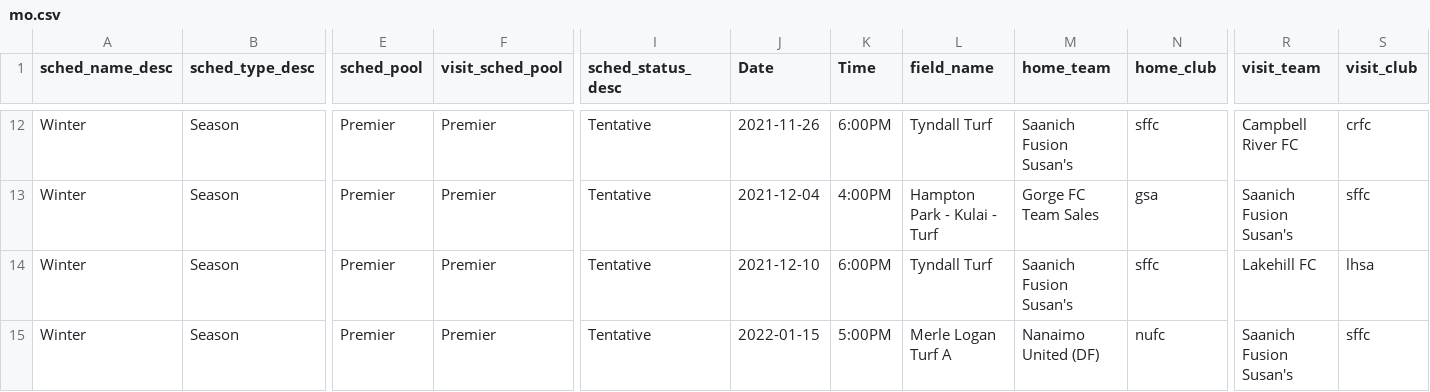
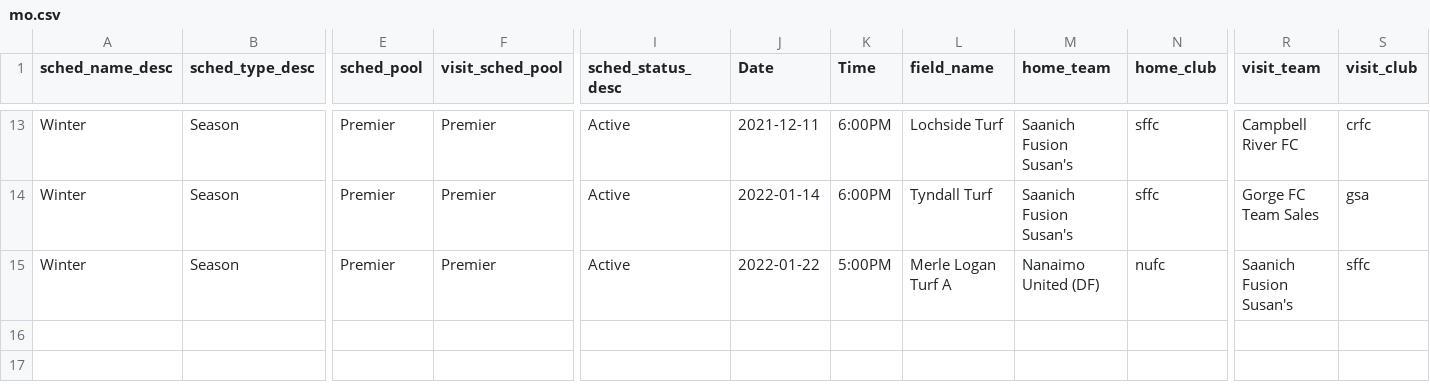
Before and after one commit to tweeres04/socker-schedules, a CSV file: data/mo.csv, drawn as a sheet; only a part is shown, gaps mark what is left out; removed rows and columns are numbered as before the commit, all else as after; rows hold the shown columns only; the diff covers the shown part only; the diff names each change by its address in the sheet, - before the commit and + after, or states it on an @@ line.

Commit message:
Updated schedule for Mo; Use javascript to mark games as past

```diff
--- a/data/mo.csv
+++ b/data/mo.csv
-I13 (sched_status_desc): Tentative
+I13 (sched_status_desc): Active
-J13 (Date): 2021-11-26
+J13 (Date): 2021-12-11
-L13 (field_name): Tyndall Turf
+L13 (field_name): Lochside Turf
-row 13: Winter | Season | Premier | Premier | Tentative | 2021-12-04 | 4:00PM | Hampton Park - Kulai - Turf | Gorge FC Team Sales | gsa | Saanich Fusion Susan's | sffc
-I14:I15 (sched_status_desc): Tentative
+I14:I15 (sched_status_desc): Active
-J14 (Date): 2021-12-10
+J14 (Date): 2022-01-14
-R14 (visit_team): Lakehill FC
+R14 (visit_team): Gorge FC Team Sales
-S14 (visit_club): lhsa
+S14 (visit_club): gsa
-J15 (Date): 2022-01-15
+J15 (Date): 2022-01-22
```
Also changed, not shown: 3 added rows, 2 removed rows and 31 edited cells elsewhere in this file, 1 other file.
